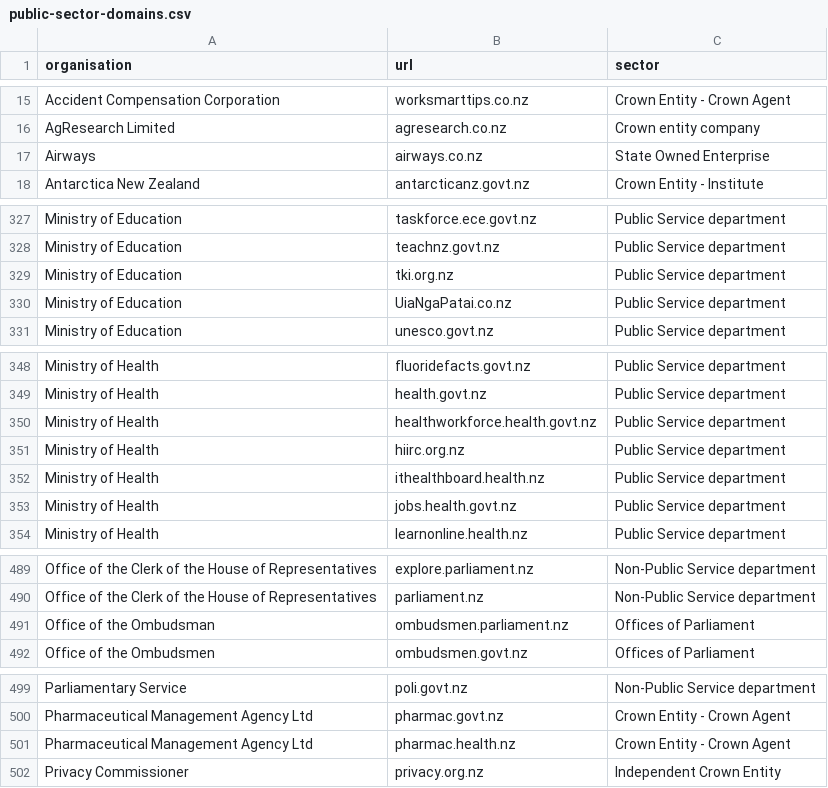
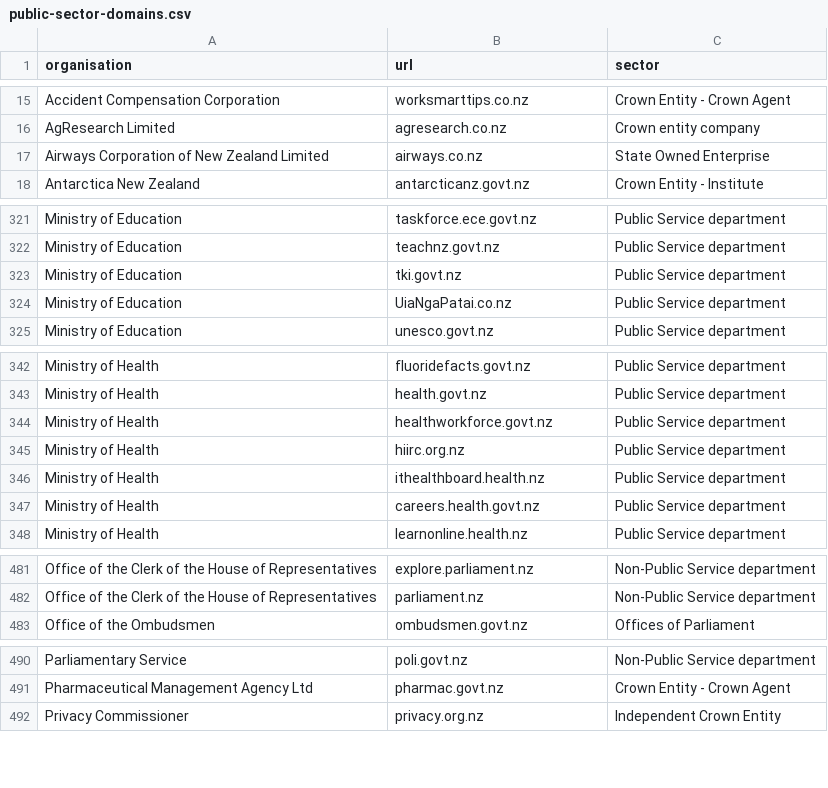
Before and after one commit to GOVTNZ/public-sector-websites, a CSV file: public-sector-domains.csv, drawn as a sheet; only a part is shown, gaps mark what is left out; the diff covers the shown part only.

```diff
--- a/public-sector-domains.csv
+++ b/public-sector-domains.csv
@@ -16,3 +16,3 @@ Accident Compensation Corporation,worksmarttips.co.nz,Crown Entity - Crown Agent
 AgResearch Limited,agresearch.co.nz,Crown entity company
-Airways,airways.co.nz,State Owned Enterprise
+Airways Corporation of New Zealand Limited,airways.co.nz,State Owned Enterprise
 Antarctica New Zealand,antarcticanz.govt.nz,Crown Entity - Institute
@@ -328,3 +324,3 @@ Ministry of Education,taskforce.ece.govt.nz,Public Service department
 Ministry of Education,teachnz.govt.nz,Public Service department
-Ministry of Education,tki.org.nz,Public Service department
+Ministry of Education,tki.govt.nz,Public Service department
 Ministry of Education,UiaNgaPatai.co.nz,Public Service department
@@ -349,6 +345,6 @@ Ministry of Health,fluoridefacts.govt.nz,Public Service department
 Ministry of Health,health.govt.nz,Public Service department
-Ministry of Health,healthworkforce.health.govt.nz,Public Service department
+Ministry of Health,healthworkforce.govt.nz,Public Service department
 Ministry of Health,hiirc.org.nz,Public Service department
 Ministry of Health,ithealthboard.health.nz,Public Service department
-Ministry of Health,jobs.health.govt.nz,Public Service department
+Ministry of Health,careers.health.govt.nz,Public Service department
 Ministry of Health,learnonline.health.nz,Public Service department
@@ -490,3 +484,2 @@ Office of the Clerk of the House of Representatives,explore.parliament.nz,Non-Pu
 Office of the Clerk of the House of Representatives,parliament.nz,Non-Public Service department
-Office of the Ombudsman ,ombudsmen.parliament.nz,Offices of Parliament
 Office of the Ombudsmen,ombudsmen.govt.nz,Offices of Parliament
@@ -500,3 +493,2 @@ Parliamentary Service,poli.govt.nz,Non-Public Service department
 Pharmaceutical Management Agency Ltd,pharmac.govt.nz,Crown Entity - Crown Agent
-Pharmaceutical Management Agency Ltd,pharmac.health.nz,Crown Entity - Crown Agent
 Privacy Commissioner,privacy.org.nz,Independent Crown Entity
```
Also changed, not shown: 1 added row, 9 removed rows, 2 moved rows and 2 edited cells elsewhere in this file.
